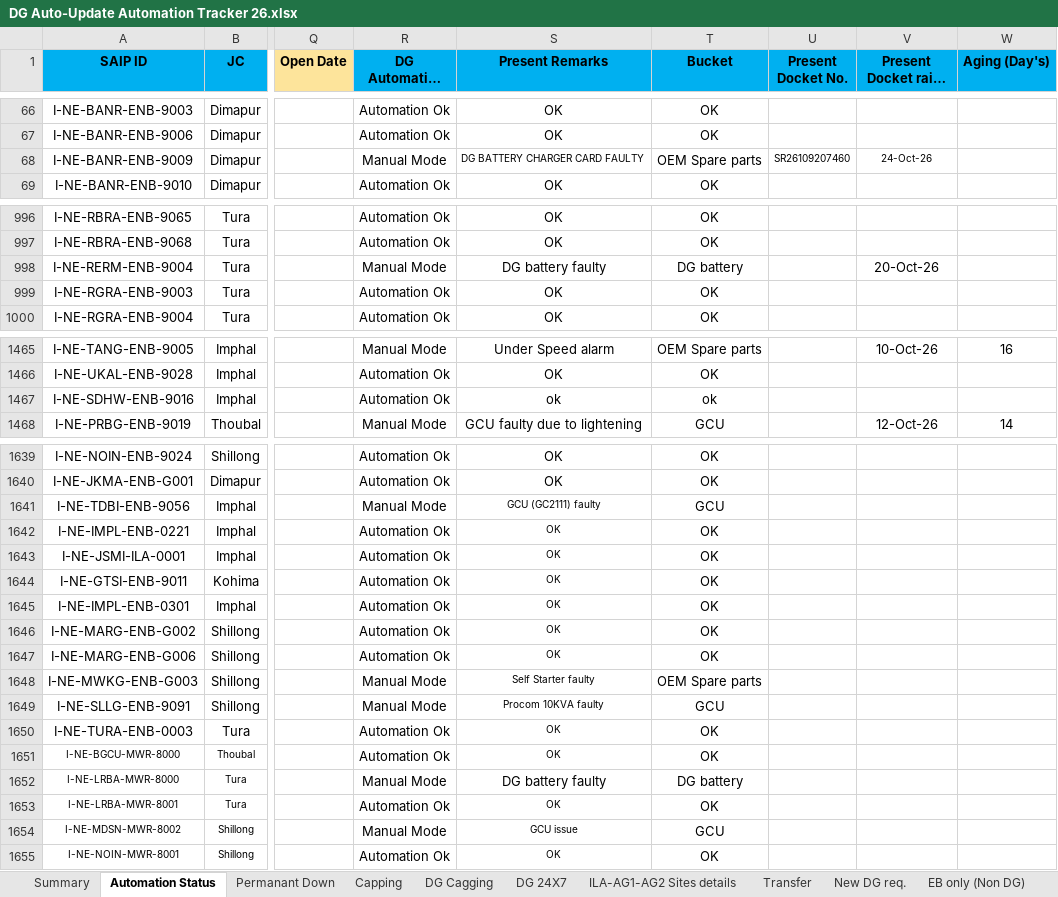
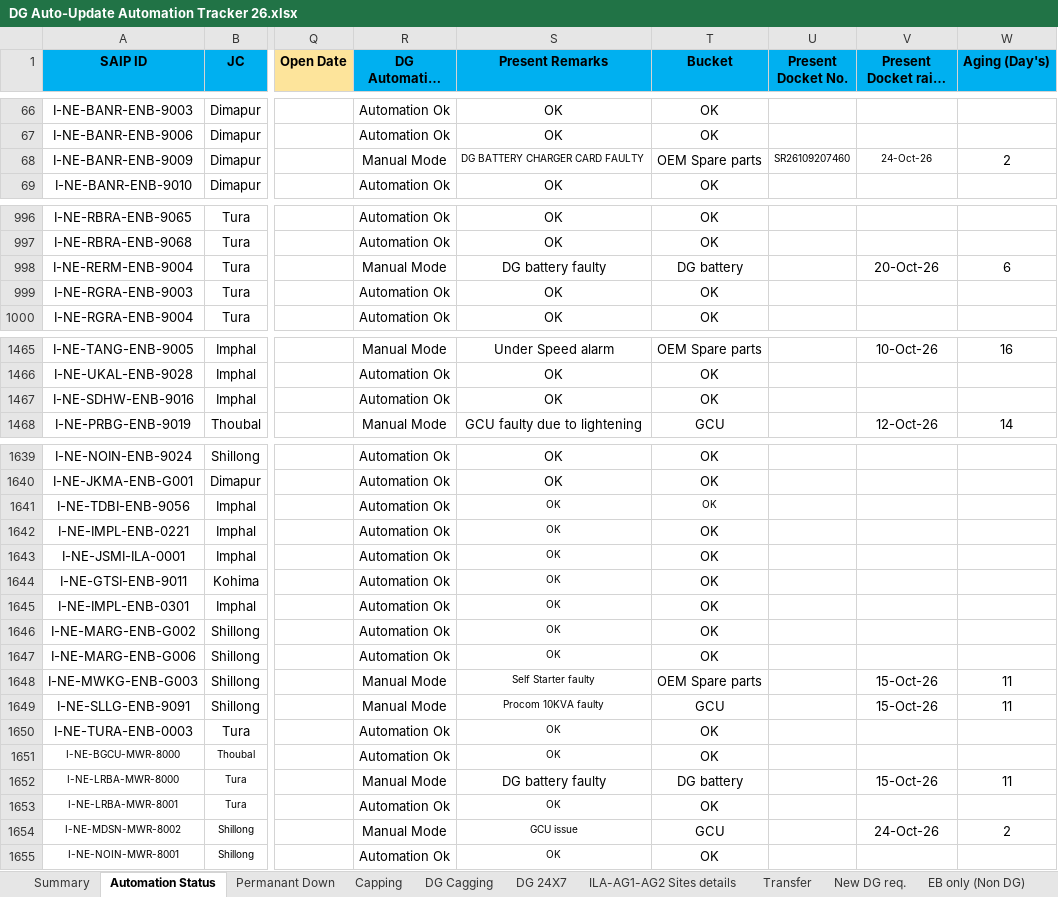
Before and after one commit to tridip2gogoi/Share-Docket-no., an Excel workbook: DG Auto-Update Automation Tracker 26.xlsx, sheet Automation Status, drawn as a sheet; only a part is shown, gaps mark what is left out; long unchanged cells end in …; values as stored, in another font and other column widths than the file's, no borders; conditional formats not drawn; the diff covers the shown part only; the diff names each change by its address in the sheet, - before the commit and + after, or states it on an @@ line.

Commit message:
Upload new Master Tracker file

```diff
--- a/DG Auto-Update Automation Tracker 26.xlsx (sheet Automation Status)
+++ b/DG Auto-Update Automation Tracker 26.xlsx (sheet Automation Status)
-W68 (Aging (Day's)): (empty)
+W68 (Aging (Day's)): 2
-W998 (Aging (Day's)): (empty)
+W998 (Aging (Day's)): 6
-S1467 (Present Remarks): ok
+S1467 (Present Remarks): OK
-T1467 (Bucket): ok
+T1467 (Bucket): OK
-R1641 (DG Automation Status): Manual Mode
+R1641 (DG Automation Status): Automation Ok
-S1641 (Present Remarks): GCU (GC2111) faulty
+S1641 (Present Remarks): OK
-T1641 (Bucket): GCU
+T1641 (Bucket): OK
@@ T1641 text size: smaller @@
-V1648:V1649 (Present Docket raise Date): (empty)
+V1648:V1649 (Present Docket raise Date): 15-Oct-26
-W1648:W1649 (Aging (Day's)): (empty)
+W1648:W1649 (Aging (Day's)): 11
-V1652 (Present Docket raise Date): (empty)
+V1652 (Present Docket raise Date): 15-Oct-26
-W1652 (Aging (Day's)): (empty)
+W1652 (Aging (Day's)): 11
-V1654 (Present Docket raise Date): (empty)
+V1654 (Present Docket raise Date): 24-Oct-26
-W1654 (Aging (Day's)): (empty)
+W1654 (Aging (Day's)): 2
```
Also changed, not shown: cell formats elsewhere in this sheet.
